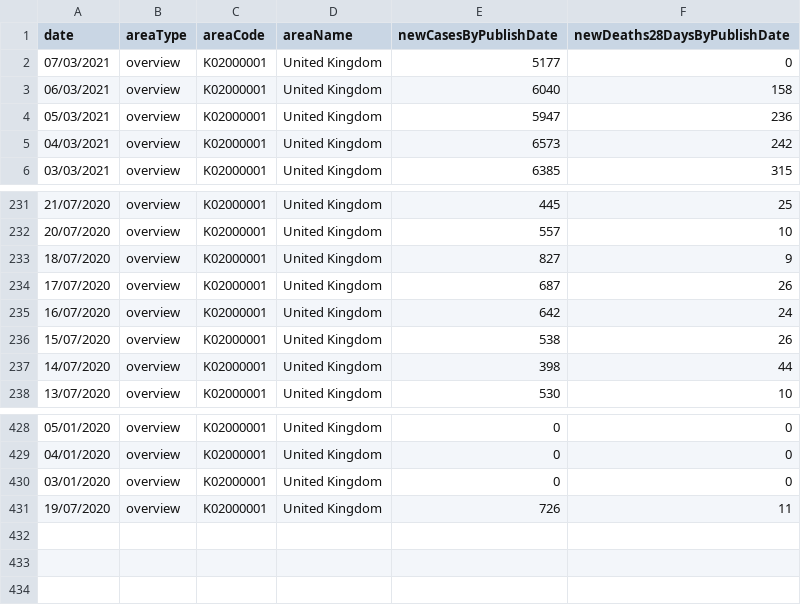
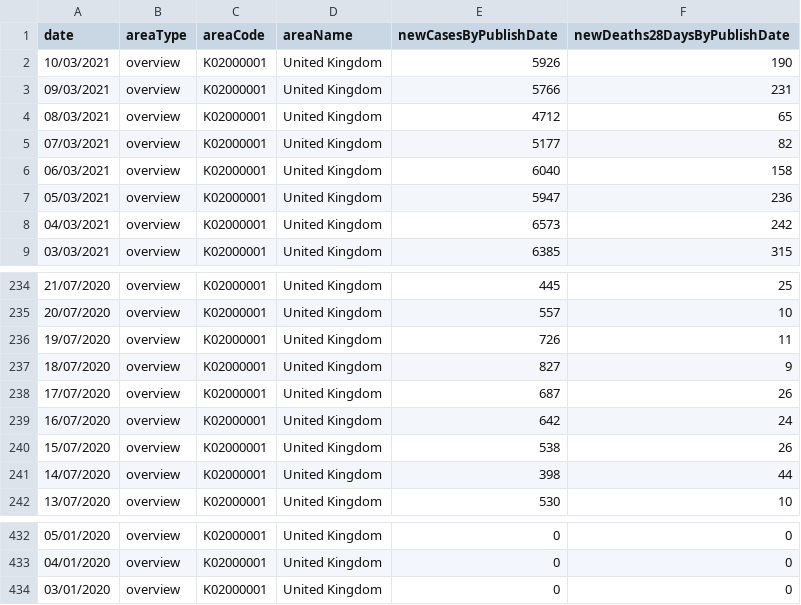
Before and after one commit to palmalarm/datascience, a CSV file: CovidUK.csv, drawn as a sheet; only a part is shown, gaps mark what is left out.

```diff
--- a/CovidUK.csv
+++ b/CovidUK.csv
@@ -1,3 +1,6 @@
 date,areaType,areaCode,areaName,newCasesByPublishDate,newDeaths28DaysByPublishDate
-07/03/2021,overview,K02000001,United Kingdom,5177,0
+10/03/2021,overview,K02000001,United Kingdom,5926,190
+09/03/2021,overview,K02000001,United Kingdom,5766,231
+08/03/2021,overview,K02000001,United Kingdom,4712,65
+07/03/2021,overview,K02000001,United Kingdom,5177,82
 06/03/2021,overview,K02000001,United Kingdom,6040,158
@@ -232,2 +235,3 @@ date,areaType,areaCode,areaName,newCasesByPublishDate,newDeaths28DaysByPublishDa
 20/07/2020,overview,K02000001,United Kingdom,557,10
+19/07/2020,overview,K02000001,United Kingdom,726,11
 18/07/2020,overview,K02000001,United Kingdom,827,9
@@ -430,2 +434 @@ date,areaType,areaCode,areaName,newCasesByPublishDate,newDeaths28DaysByPublishDa
 03/01/2020,overview,K02000001,United Kingdom,0,0
-19/07/2020,overview,K02000001,United Kingdom,726,11
```
Also changed, not shown: CovidAreaUK.csv, CovidArun.csv.
